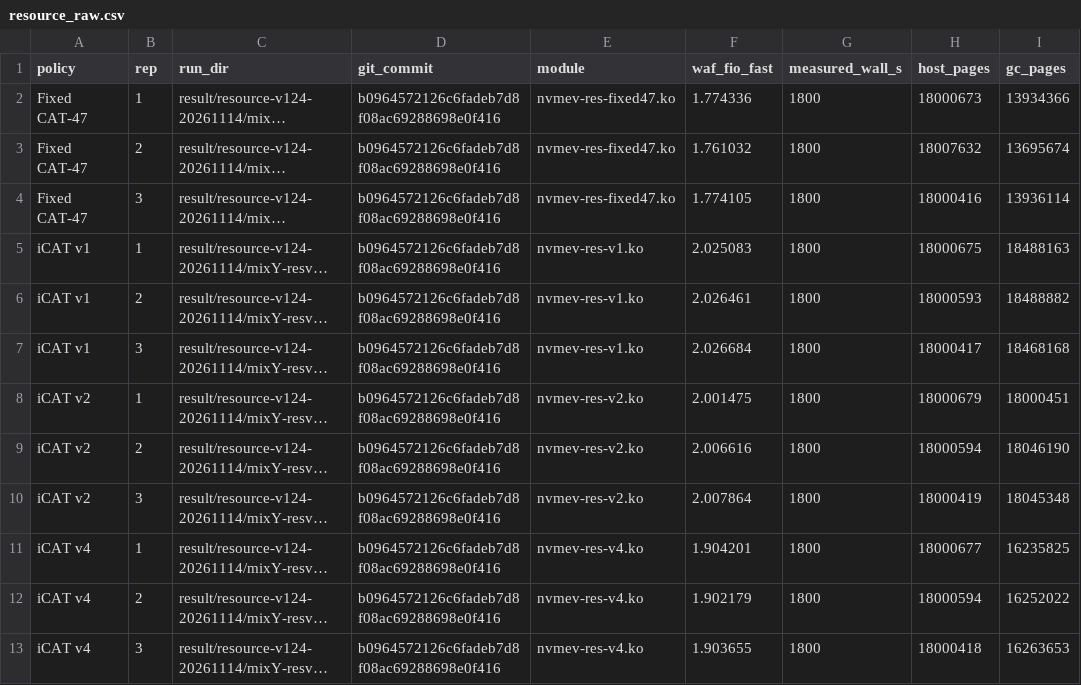
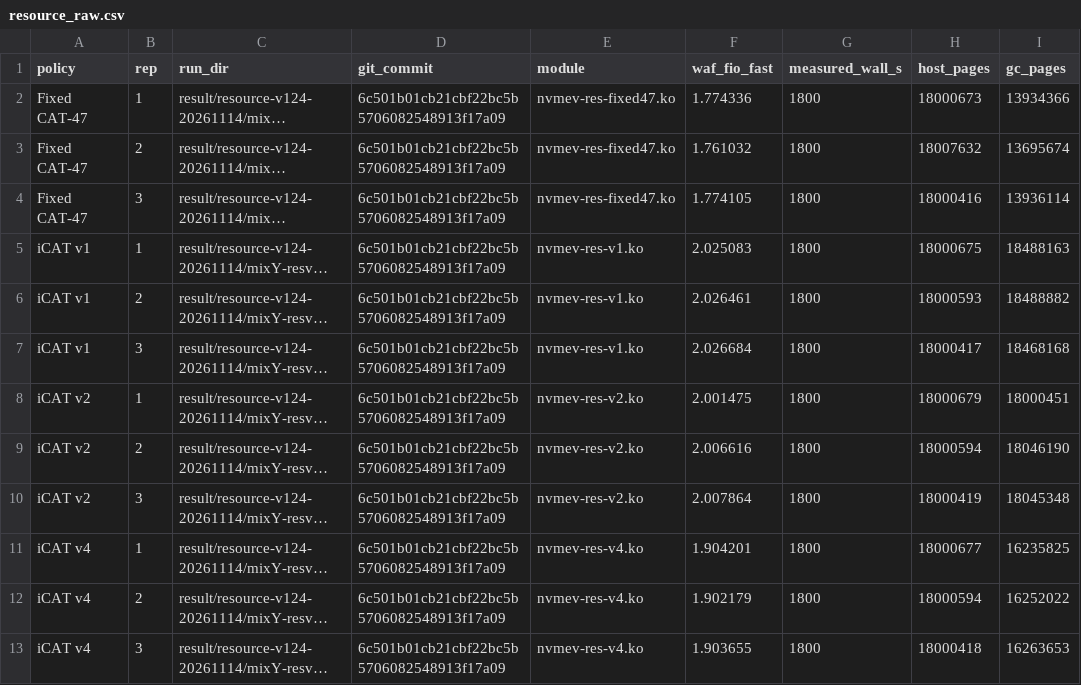
Before and after one commit to oyeong011/iCAT-experiments, a CSV file: result/resource-v124-20261114/report/resource_raw.csv, drawn as a sheet; only a part is shown; long unchanged cells end in …; the diff names each change by its address in the sheet, - before the commit and + after, or states it on an @@ line.

```diff
--- a/result/resource-v124-20261114/report/resource_raw.csv
+++ b/result/resource-v124-20261114/report/resource_raw.csv
-D2:D13 (git_commit): b0964572126c6fadeb7d8f08ac69288698e0f416
+D2:D13 (git_commit): 6c501b01cb21cbf22bc5b5706082548913f17a09
```
Also changed, not shown: result/resource-v124-20261114/report/cpu_overhead_summary.csv, result/resource-v124-20261114/report/cpu_time.csv, 5 other files.
